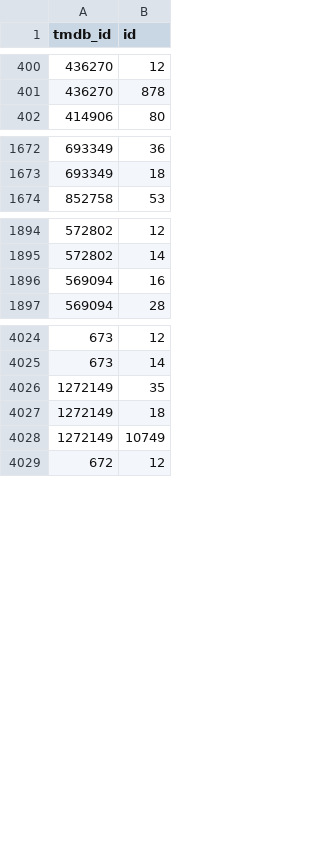
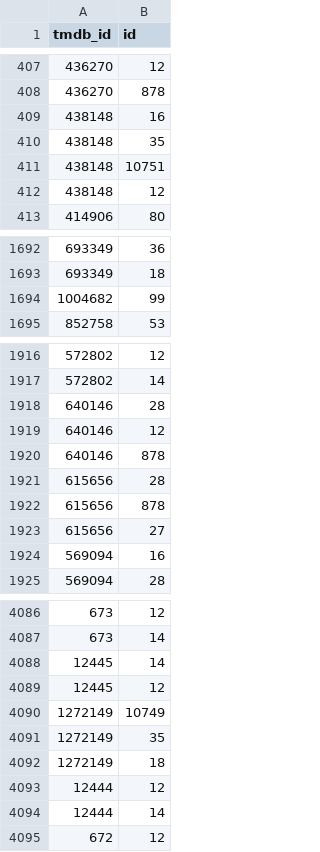
Before and after one commit to Astor77/TIR104_g2_new, a CSV file: A1_temp_data/tw/tmdb_movie_genres.csv, drawn as a sheet; only a part is shown, gaps mark what is left out; the diff covers the shown part only.

```diff
--- a/A1_temp_data/tw/tmdb_movie_genres.csv
+++ b/A1_temp_data/tw/tmdb_movie_genres.csv
@@ -401,2 +408,6 @@
 436270,878
+438148,16
+438148,35
+438148,10751
+438148,12
 414906,80
@@ -1673,2 +1693,3 @@
 693349,18
+1004682,99
 852758,53
@@ -1895,2 +1917,8 @@
 572802,14
+640146,28
+640146,12
+640146,878
+615656,28
+615656,878
+615656,27
 569094,16
@@ -4025,5 +4087,9 @@
 673,14
+12445,14
+12445,12
+1272149,10749
 1272149,35
 1272149,18
-1272149,10749
+12444,12
+12444,14
 672,12
```
Also changed, not shown: 52 added rows, 1 removed row and 1 edited cell elsewhere in this file, A1_temp_data/tw/omdb_info.csv, A1_temp_data/tw/tmdb_casts_top5.csv, 5 other files.
